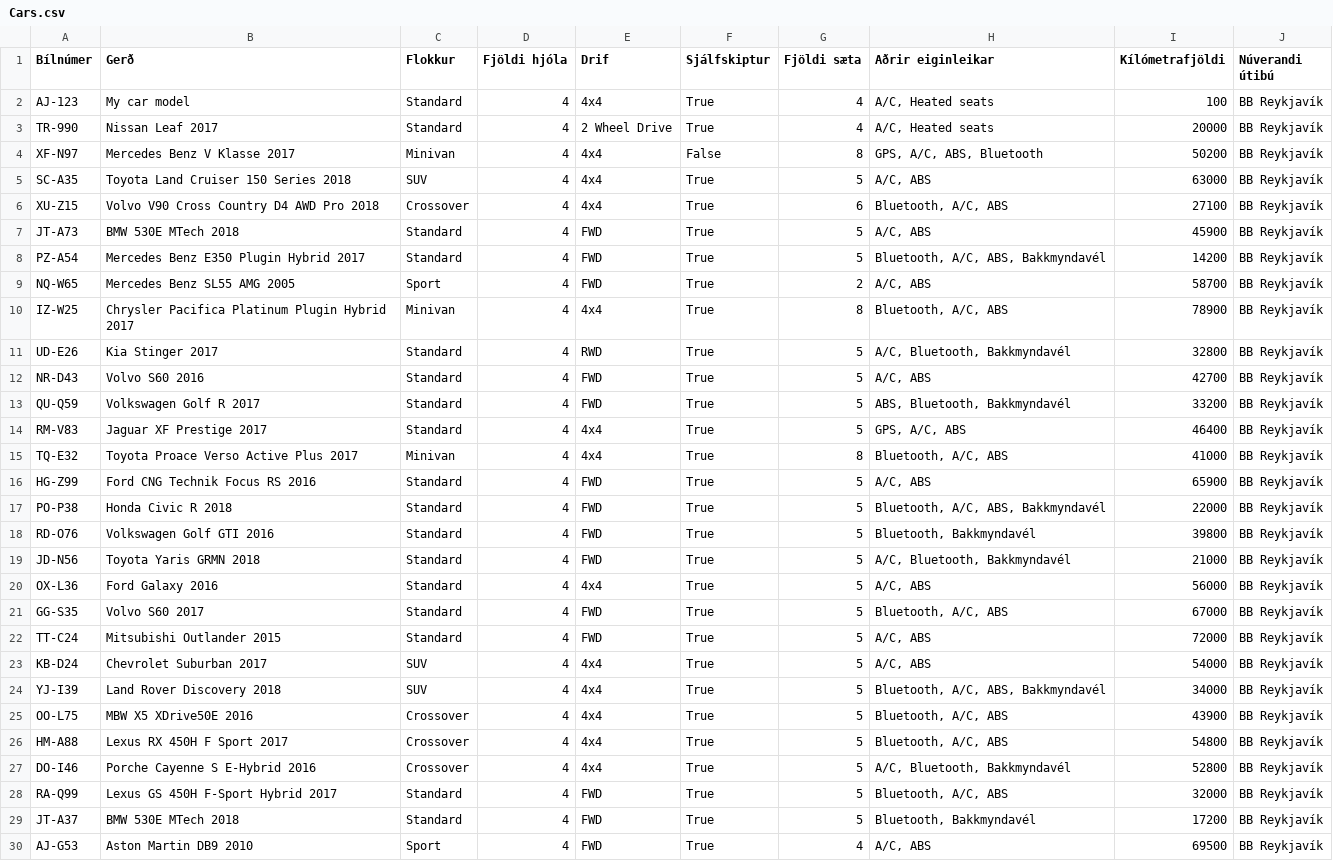
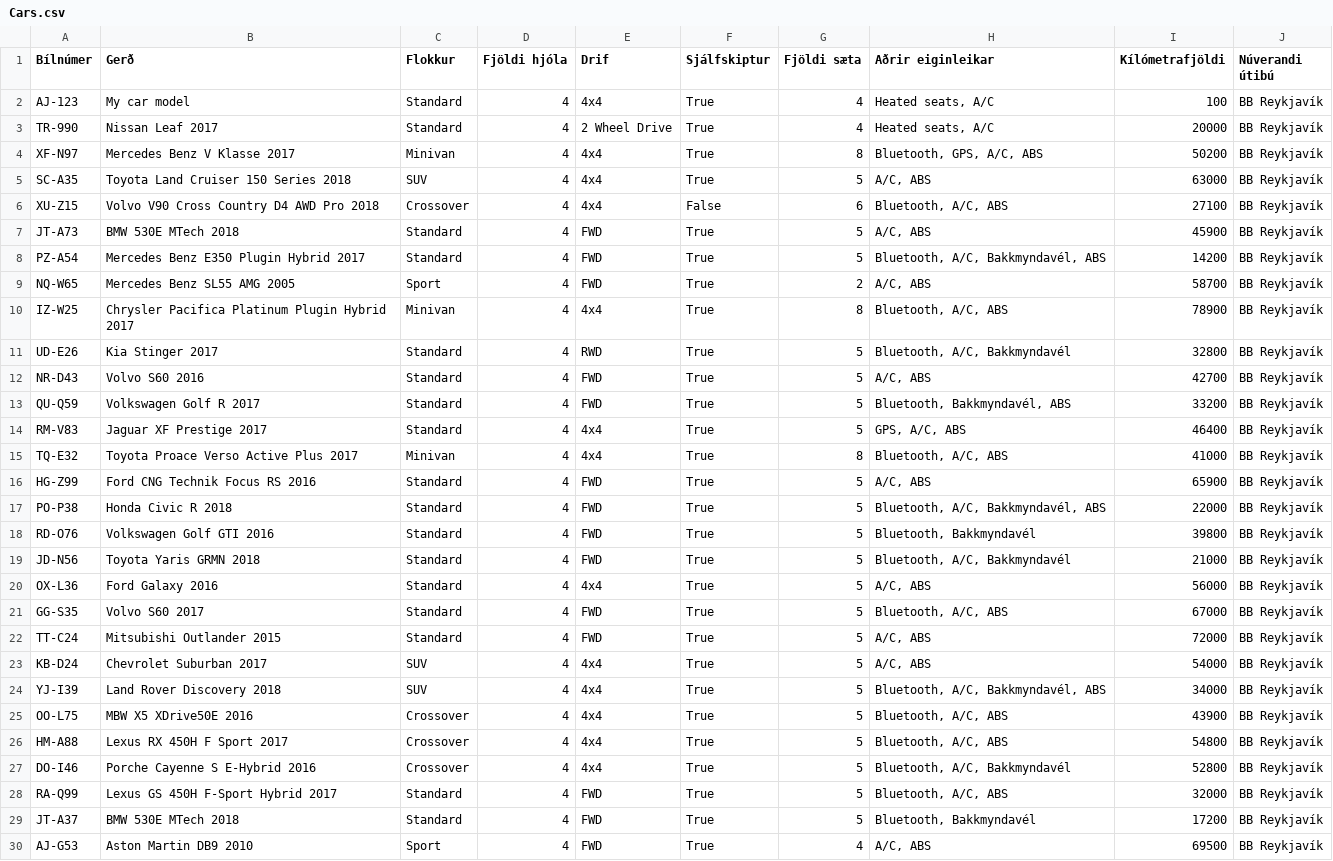
Before and after one commit to GudniNatan/VLN1-Hopur-4-Bilaleiga, a CSV file: data/Cars.csv, drawn as a sheet; only a part is shown; the diff covers the shown part only.

```diff
--- a/data/Cars.csv
+++ b/data/Cars.csv
@@ -1,14 +1,14 @@
 Bílnúmer;Gerð;Flokkur;Fjöldi hjóla;Drif;Sjálfskiptur;Fjöldi sæta;Aðrir eiginleikar;Kílómetrafjöldi;Núverandi útibú
-AJ-123;My car model;Standard;4;4x4;True;4;A/C, Heated seats;100;BB Reykjavík
-TR-990;Nissan Leaf 2017;Standard;4;2 Wheel Drive;True;4;A/C, Heated seats;20000;BB Reykjavík
-XF-N97;Mercedes Benz V Klasse 2017;Minivan;4;4x4;False;8;GPS, A/C, ABS, Bluetooth;50200;BB Reykjavík
+AJ-123;My car model;Standard;4;4x4;True;4;Heated seats, A/C;100;BB Reykjavík
+TR-990;Nissan Leaf 2017;Standard;4;2 Wheel Drive;True;4;Heated seats, A/C;20000;BB Reykjavík
+XF-N97;Mercedes Benz V Klasse 2017;Minivan;4;4x4;True;8;Bluetooth, GPS, A/C, ABS;50200;BB Reykjavík
 SC-A35;Toyota Land Cruiser 150 Series 2018;SUV;4;4x4;True;5;A/C, ABS;63000;BB Reykjavík
-XU-Z15;Volvo V90 Cross Country D4 AWD Pro 2018;Crossover;4;4x4;True;6;Bluetooth, A/C, ABS;27100;BB Reykjavík
+XU-Z15;Volvo V90 Cross Country D4 AWD Pro 2018;Crossover;4;4x4;False;6;Bluetooth, A/C, ABS;27100;BB Reykjavík
 JT-A73;BMW 530E MTech 2018;Standard;4;FWD;True;5;A/C, ABS;45900;BB Reykjavík
-PZ-A54;Mercedes Benz E350 Plugin Hybrid 2017;Standard;4;FWD;True;5;Bluetooth, A/C, ABS, Bakkmyndavél;14200;BB Reykjavík
+PZ-A54;Mercedes Benz E350 Plugin Hybrid 2017;Standard;4;FWD;True;5;Bluetooth, A/C, Bakkmyndavél, ABS;14200;BB Reykjavík
 NQ-W65;Mercedes Benz SL55 AMG 2005;Sport;4;FWD;True;2;A/C, ABS;58700;BB Reykjavík
 IZ-W25;Chrysler Pacifica Platinum Plugin Hybrid 2017;Minivan;4;4x4;True;8;Bluetooth, A/C, ABS;78900;BB Reykjavík
-UD-E26;Kia Stinger 2017;Standard;4;RWD;True;5;A/C, Bluetooth, Bakkmyndavél;32800;BB Reykjavík
+UD-E26;Kia Stinger 2017;Standard;4;RWD;True;5;Bluetooth, A/C, Bakkmyndavél;32800;BB Reykjavík
 NR-D43;Volvo S60 2016;Standard;4;FWD;True;5;A/C, ABS;42700;BB Reykjavík
-QU-Q59;Volkswagen Golf R 2017;Standard;4;FWD;True;5;ABS, Bluetooth, Bakkmyndavél;33200;BB Reykjavík
+QU-Q59;Volkswagen Golf R 2017;Standard;4;FWD;True;5;Bluetooth, Bakkmyndavél, ABS;33200;BB Reykjavík
 RM-V83;Jaguar XF Prestige 2017;Standard;4;4x4;True;5;GPS, A/C, ABS;46400;BB Reykjavík
@@ -16,5 +16,5 @@ TQ-E32;Toyota Proace Verso Active Plus 2017;Minivan;4;4x4;True;8;Bluetooth, A/C,
 HG-Z99;Ford CNG Technik Focus RS 2016;Standard;4;FWD;True;5;A/C, ABS;65900;BB Reykjavík
-PO-P38;Honda Civic R 2018;Standard;4;FWD;True;5;Bluetooth, A/C, ABS, Bakkmyndavél;22000;BB Reykjavík
+PO-P38;Honda Civic R 2018;Standard;4;FWD;True;5;Bluetooth, A/C, Bakkmyndavél, ABS;22000;BB Reykjavík
 RD-O76;Volkswagen Golf GTI 2016;Standard;4;FWD;True;5;Bluetooth, Bakkmyndavél;39800;BB Reykjavík
-JD-N56;Toyota Yaris GRMN 2018;Standard;4;FWD;True;5;A/C, Bluetooth, Bakkmyndavél;21000;BB Reykjavík
+JD-N56;Toyota Yaris GRMN 2018;Standard;4;FWD;True;5;Bluetooth, A/C, Bakkmyndavél;21000;BB Reykjavík
 OX-L36;Ford Galaxy 2016;Standard;4;4x4;True;5;A/C, ABS;56000;BB Reykjavík
@@ -23,6 +23,6 @@ TT-C24;Mitsubishi Outlander 2015;Standard;4;FWD;True;5;A/C, ABS;72000;BB Reykjav
 KB-D24;Chevrolet Suburban 2017;SUV;4;4x4;True;5;A/C, ABS;54000;BB Reykjavík
-YJ-I39;Land Rover Discovery 2018;SUV;4;4x4;True;5;Bluetooth, A/C, ABS, Bakkmyndavél;34000;BB Reykjavík
+YJ-I39;Land Rover Discovery 2018;SUV;4;4x4;True;5;Bluetooth, A/C, Bakkmyndavél, ABS;34000;BB Reykjavík
 OO-L75;MBW X5 XDrive50E 2016;Crossover;4;4x4;True;5;Bluetooth, A/C, ABS;43900;BB Reykjavík
 HM-A88;Lexus RX 450H F Sport 2017;Crossover;4;4x4;True;5;Bluetooth, A/C, ABS;54800;BB Reykjavík
-DO-I46;Porche Cayenne S E-Hybrid 2016;Crossover;4;4x4;True;5;A/C, Bluetooth, Bakkmyndavél;52800;BB Reykjavík
+DO-I46;Porche Cayenne S E-Hybrid 2016;Crossover;4;4x4;True;5;Bluetooth, A/C, Bakkmyndavél;52800;BB Reykjavík
 RA-Q99;Lexus GS 450H F-Sport Hybrid 2017;Standard;4;FWD;True;5;Bluetooth, A/C, ABS;32000;BB Reykjavík
```
Also changed, not shown: 7 edited cells elsewhere in this file, 2 other files.
